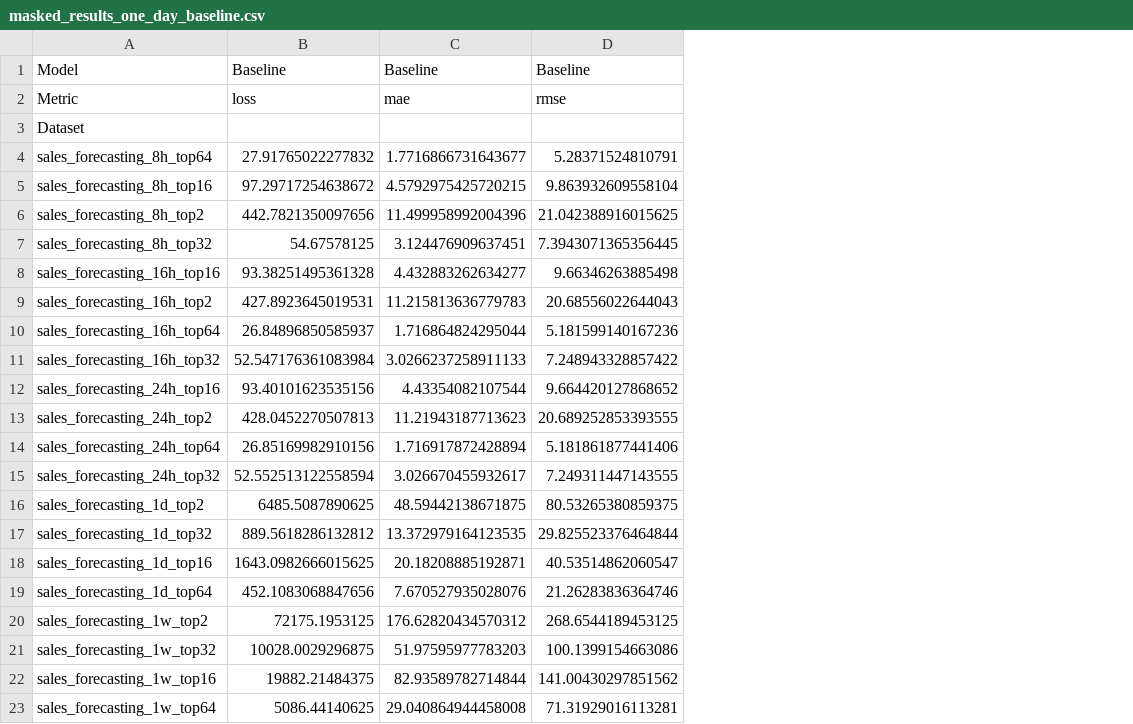
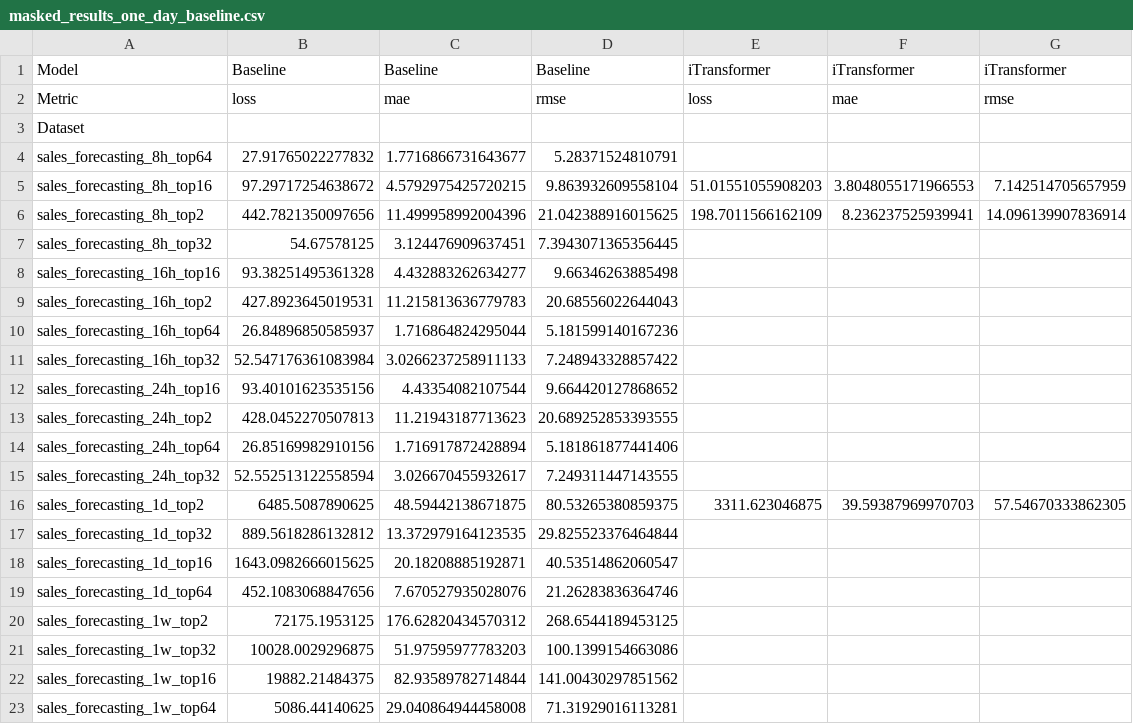
Before and after one commit to lleisner/bakery_sales_forecasting, a CSV file: experiment/masked_results_one_day_baseline.csv, drawn as a sheet; the diff names each change by its address in the sheet, - before the commit and + after, or states it on an @@ line.

Commit message:
working training and prediction process for iTransformer

```diff
--- a/experiment/masked_results_one_day_baseline.csv
+++ b/experiment/masked_results_one_day_baseline.csv
+column E, rows 1-16: iTransformer | loss |  |  | 51.01551055908203 | 198.7011566162109 |  |  |  |  |  |  |  |  |  | 3311.623046875
+column F, rows 1-16: iTransformer | mae |  |  | 3.8048055171966553 | 8.236237525939941 |  |  |  |  |  |  |  |  |  | 39.59387969970703
+column G, rows 1-16: iTransformer | rmse |  |  | 7.142514705657959 | 14.096139907836914 |  |  |  |  |  |  |  |  |  | 57.54670333862305
```
Also changed, not shown: 10 other files.
